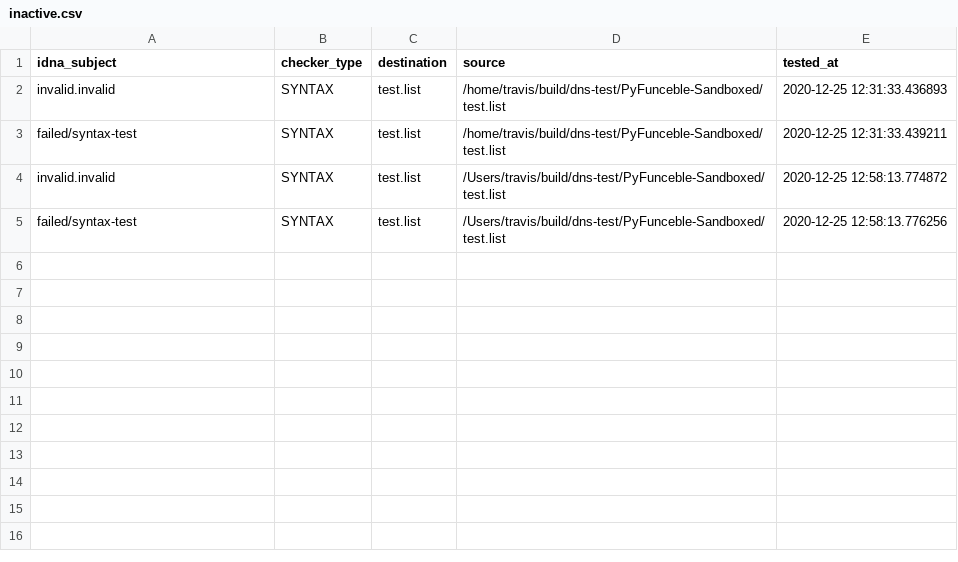
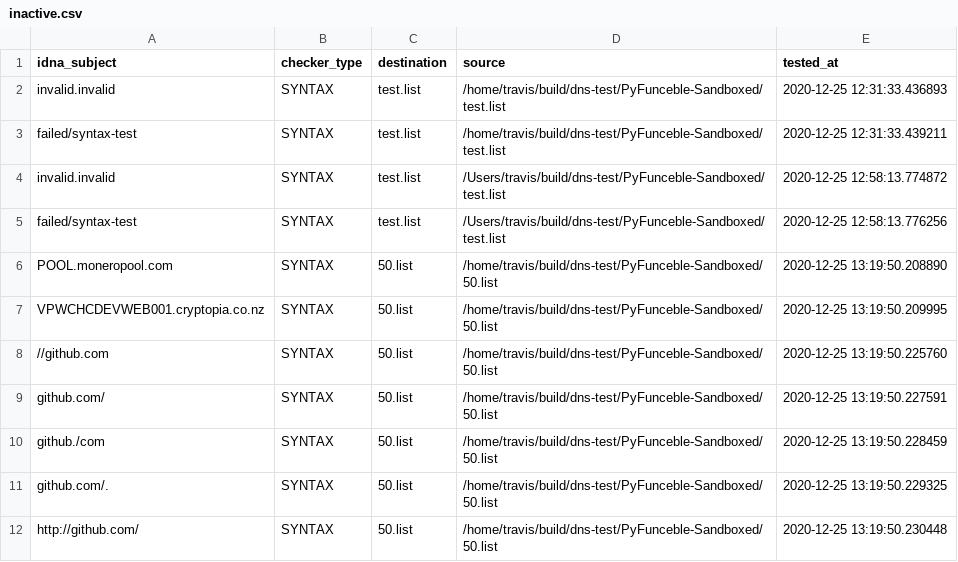
Before and after one commit to dns-test/PyFunceble-Sandboxed, a CSV file: .pyfunceble/inactive.csv, drawn as a sheet; the diff names each change by its address in the sheet, - before the commit and + after, or states it on an @@ line.

Commit message:
PyFunceble - Results [ci skip]

```diff
--- a/.pyfunceble/inactive.csv
+++ b/.pyfunceble/inactive.csv
+row 6: POOL.moneropool.com | SYNTAX | 50.list | /home/travis/build/dns-test/PyFunceble-Sandboxed/50.list | 2020-12-25 13:19:50.208890
+row 7: VPWCHCDEVWEB001.cryptopia.co.nz | SYNTAX | 50.list | /home/travis/build/dns-test/PyFunceble-Sandboxed/50.list | 2020-12-25 13:19:50.209995
+row 8: //github.com | SYNTAX | 50.list | /home/travis/build/dns-test/PyFunceble-Sandboxed/50.list | 2020-12-25 13:19:50.225760
+row 9: github.com/ | SYNTAX | 50.list | /home/travis/build/dns-test/PyFunceble-Sandboxed/50.list | 2020-12-25 13:19:50.227591
+row 10: github./com | SYNTAX | 50.list | /home/travis/build/dns-test/PyFunceble-Sandboxed/50.list | 2020-12-25 13:19:50.228459
+row 11: github.com/. | SYNTAX | 50.list | /home/travis/build/dns-test/PyFunceble-Sandboxed/50.list | 2020-12-25 13:19:50.229325
+row 12: http://github.com/ | SYNTAX | 50.list | /home/travis/build/dns-test/PyFunceble-Sandboxed/50.list | 2020-12-25 13:19:50.230448
```
Also changed, not shown: 30 other files.
